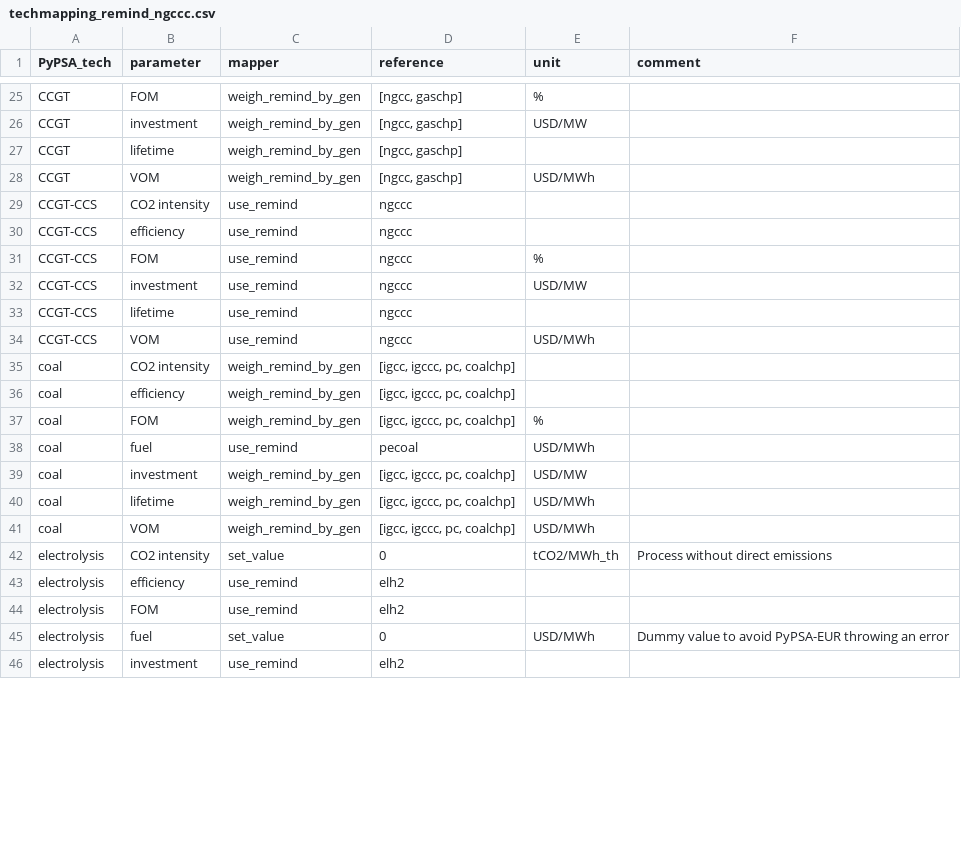
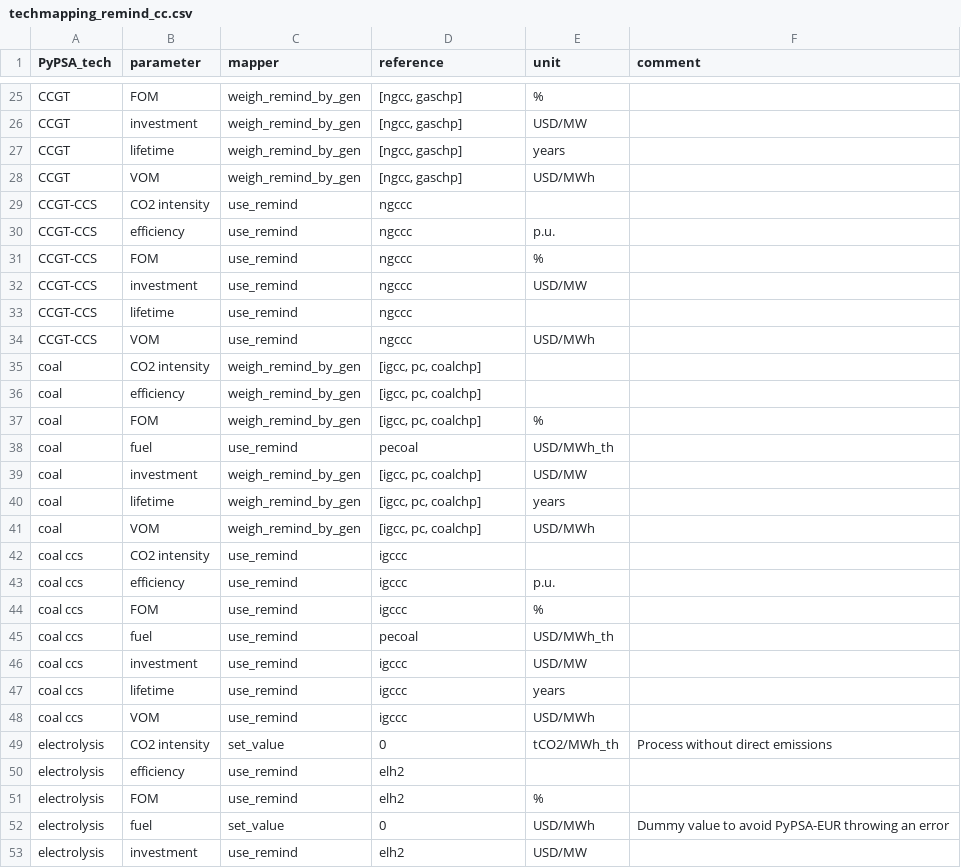
Before and after one commit to pik-piam/PyPSA-China-PIK, a CSV file: config/templates/techmapping_remind_cc.csv (was config/templates/techmapping_remind_ngccc.csv), drawn as a sheet; only a part is shown, gaps mark what is left out; the diff covers the shown part only.

Commit message:
update currency conv, coal-ccs, add warnings for techno-econ

```diff
--- a/config/templates/techmapping_remind_ngccc.csv
+++ b/config/templates/techmapping_remind_cc.csv
@@ -26,6 +26,6 @@ CCGT,FOM,weigh_remind_by_gen,"[ngcc, gaschp]",%,
 CCGT,investment,weigh_remind_by_gen,"[ngcc, gaschp]",USD/MW,
-CCGT,lifetime,weigh_remind_by_gen,"[ngcc, gaschp]",,
+CCGT,lifetime,weigh_remind_by_gen,"[ngcc, gaschp]",years,
 CCGT,VOM,weigh_remind_by_gen,"[ngcc, gaschp]",USD/MWh,
 CCGT-CCS,CO2 intensity,use_remind,ngccc,,
-CCGT-CCS,efficiency,use_remind,ngccc,,
+CCGT-CCS,efficiency,use_remind,ngccc,p.u.,
 CCGT-CCS,FOM,use_remind,ngccc,%,
@@ -34,13 +34,20 @@ CCGT-CCS,lifetime,use_remind,ngccc,,
 CCGT-CCS,VOM,use_remind,ngccc,USD/MWh,
-coal,CO2 intensity,weigh_remind_by_gen,"[igcc, igccc, pc, coalchp]",,
-coal,efficiency,weigh_remind_by_gen,"[igcc, igccc, pc, coalchp]",,
-coal,FOM,weigh_remind_by_gen,"[igcc, igccc, pc, coalchp]",%,
-coal,fuel,use_remind,pecoal,USD/MWh,
-coal,investment,weigh_remind_by_gen,"[igcc, igccc, pc, coalchp]",USD/MW,
-coal,lifetime,weigh_remind_by_gen,"[igcc, igccc, pc, coalchp]",USD/MWh,
-coal,VOM,weigh_remind_by_gen,"[igcc, igccc, pc, coalchp]",USD/MWh,
+coal,CO2 intensity,weigh_remind_by_gen,"[igcc, pc, coalchp]",,
+coal,efficiency,weigh_remind_by_gen,"[igcc, pc, coalchp]",,
+coal,FOM,weigh_remind_by_gen,"[igcc, pc, coalchp]",%,
+coal,fuel,use_remind,pecoal,USD/MWh_th,
+coal,investment,weigh_remind_by_gen,"[igcc, pc, coalchp]",USD/MW,
+coal,lifetime,weigh_remind_by_gen,"[igcc, pc, coalchp]",years,
+coal,VOM,weigh_remind_by_gen,"[igcc, pc, coalchp]",USD/MWh,
+coal ccs,CO2 intensity,use_remind,igccc,,
+coal ccs,efficiency,use_remind,igccc,p.u.,
+coal ccs,FOM,use_remind,igccc,%,
+coal ccs,fuel,use_remind,pecoal,USD/MWh_th,
+coal ccs,investment,use_remind,igccc,USD/MW,
+coal ccs,lifetime,use_remind,igccc,years,
+coal ccs,VOM,use_remind,igccc,USD/MWh,
 electrolysis,CO2 intensity,set_value,0,tCO2/MWh_th,Process without direct emissions
 electrolysis,efficiency,use_remind,elh2,,
-electrolysis,FOM,use_remind,elh2,,
+electrolysis,FOM,use_remind,elh2,%,
 electrolysis,fuel,set_value,0,USD/MWh,Dummy value to avoid PyPSA-EUR throwing an error
-electrolysis,investment,use_remind,elh2,,
+electrolysis,investment,use_remind,elh2,USD/MW,
```
Also changed, not shown: 66 edited cells elsewhere in this file, 7 other files.
